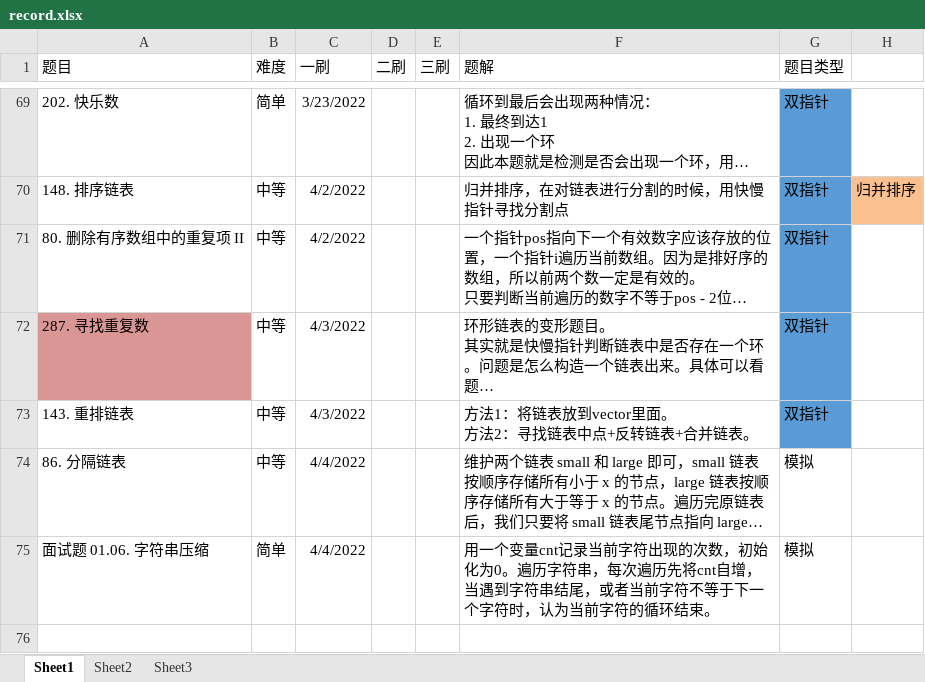
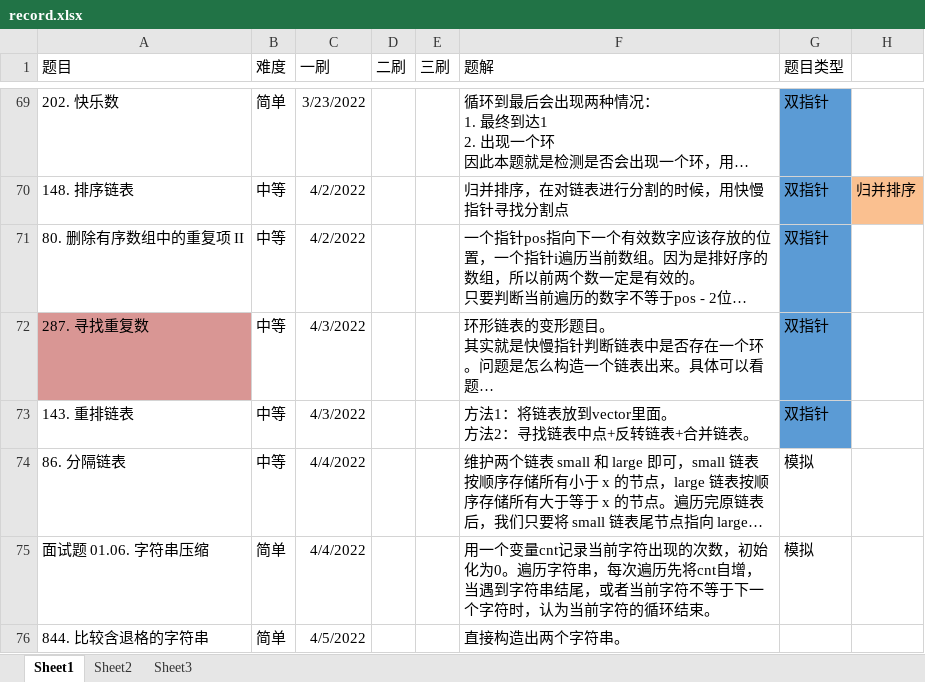
Before and after one commit to ddxiaoming/leetcode_cpp, an Excel workbook: record.xlsx, sheet Sheet1, drawn as a sheet; only a part is shown, gaps mark what is left out; long unchanged cells end in …; values as stored, in another font and other column widths than the file's, no borders; table styles not drawn; the diff names each change by its address in the sheet, - before the commit and + after, or states it on an @@ line.

```diff
--- a/record.xlsx (sheet Sheet1)
+++ b/record.xlsx (sheet Sheet1)
+row 76: 844. 比较含退格的字符串 | 简单 | 4/5/2022 |  |  | 直接构造出两个字符串。
```
Also changed, not shown: 2 other files.
